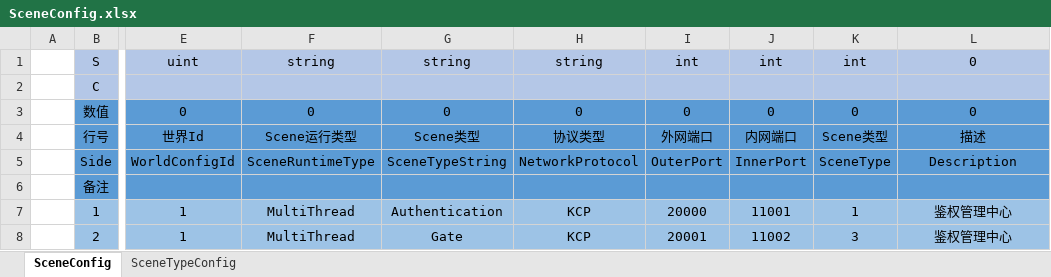
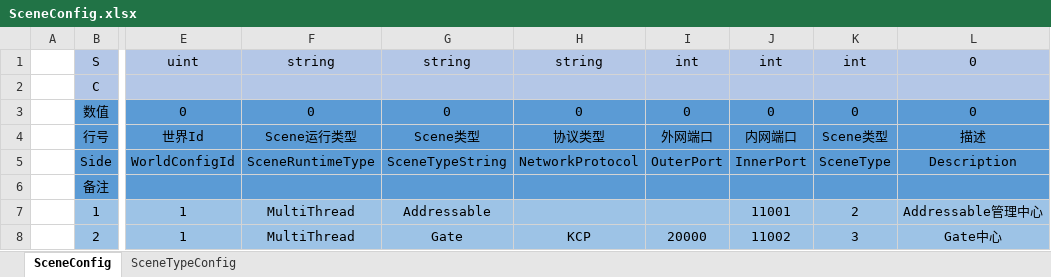
Before and after one commit to qq362946/Fantasy, an Excel workbook: examples/Config/Excel/Server/SceneConfig.xlsx, sheet SceneConfig, drawn as a sheet; only a part is shown, gaps mark what is left out; values as stored, in another font and other column widths than the file's, no borders; charts and pictures not drawn; the diff names each change by its address in the sheet, - before the commit and + after, or states it on an @@ line.

```diff
--- a/examples/Config/Excel/Server/SceneConfig.xlsx (sheet SceneConfig)
+++ b/examples/Config/Excel/Server/SceneConfig.xlsx (sheet SceneConfig)
-G7: Authentication
+G7: Addressable
-H7: KCP
+H7: (empty)
-I7: 20000
+I7: (empty)
-K7: 1
+K7: 2
-L7: 鉴权管理中心
+L7: Addressable管理中心
-I8: 20001
+I8: 20000
-L8: 鉴权管理中心
+L8: Gate中心
```
Also changed, not shown: examples/Config/Excel/Server/ProcessConfig.xlsx, 43 other files.
